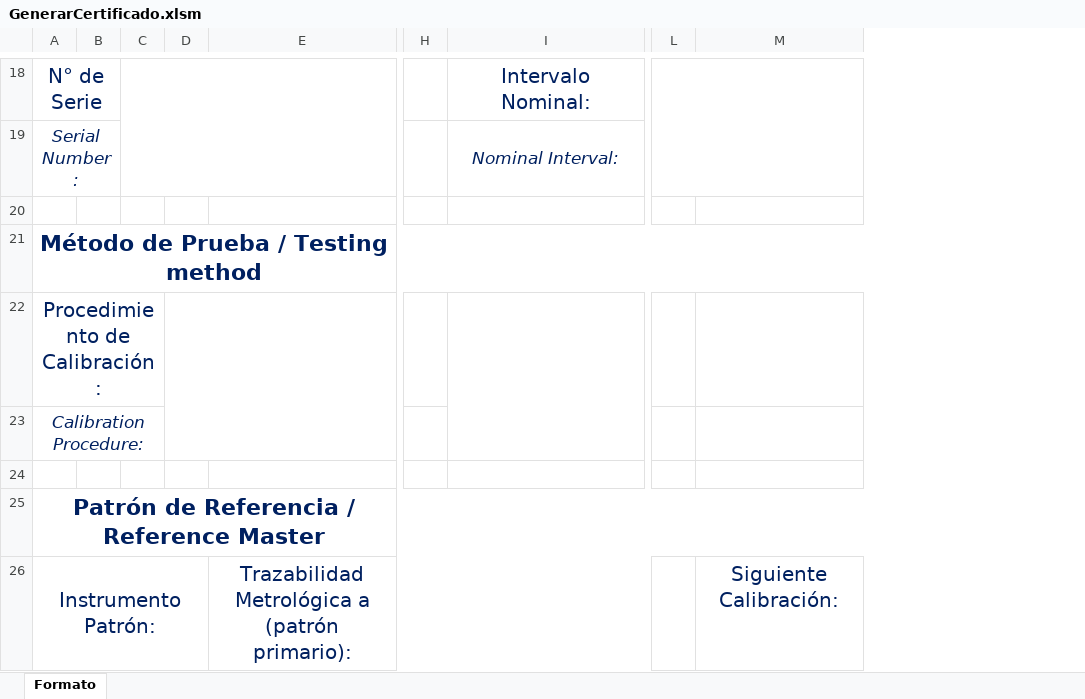
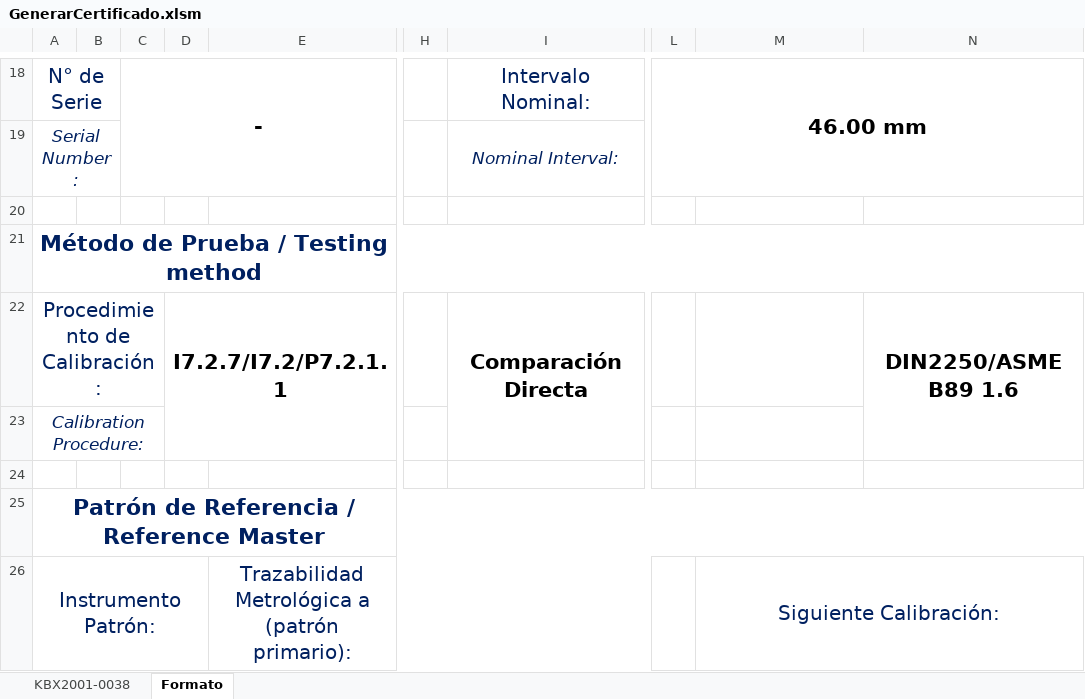
Before and after one commit to hocht/Kalibrix, an Excel workbook: GenerarCertificado.xlsm, sheet Formato, drawn as a sheet; only a part is shown, gaps mark what is left out; values as stored, in another font and other column widths than the file's, no borders; charts and pictures not drawn; removed rows and columns are numbered as before the commit, all else as after; the diff covers the shown part only; the diff names each change by its address in the sheet, - before the commit and + after, or states it on an @@ line.

```diff
--- a/GenerarCertificado.xlsm (sheet Formato)
+++ b/GenerarCertificado.xlsm (sheet Formato)
+sheet tab: KBX2001-0038
-column C, empty
-column D, empty
+column C, row 18: -
+column D, row 22: I7.2.7/I7.2/P7.2.1.1
-column L, empty
+column L, row 18: 46.00 mm
+column N, row 22: DIN2250/ASME B89 1.6
-I22: (empty)
+I22: Comparación Directa
+M26:N26 merged
```
Also changed, not shown: 6 added rows, 12 removed rows, 16 edited cells and merged cells elsewhere in this sheet, charts or pictures.
